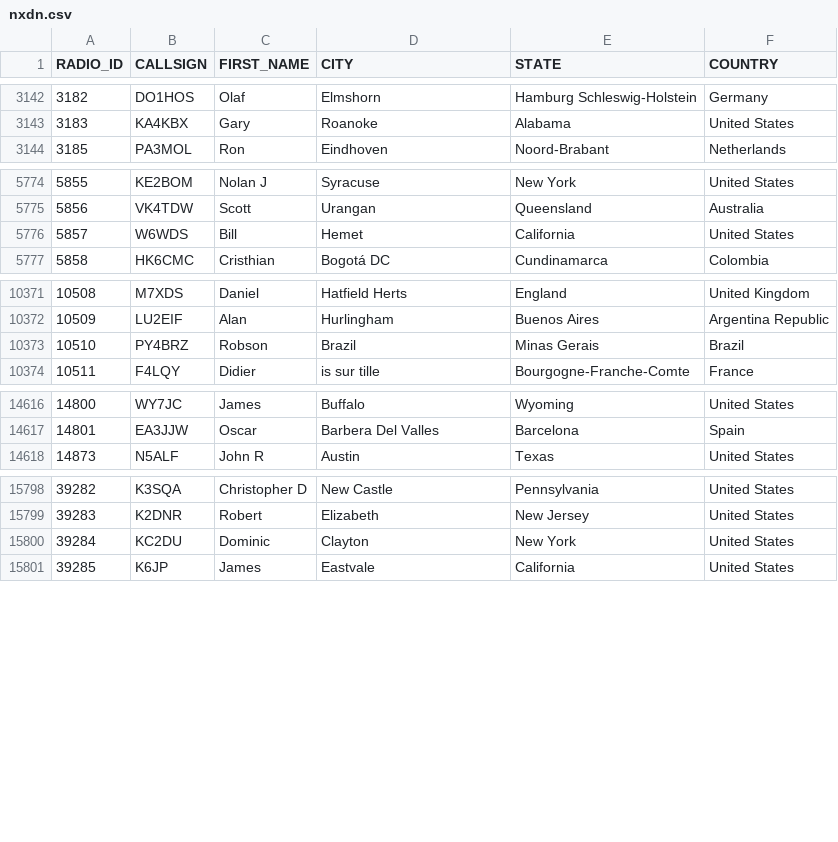
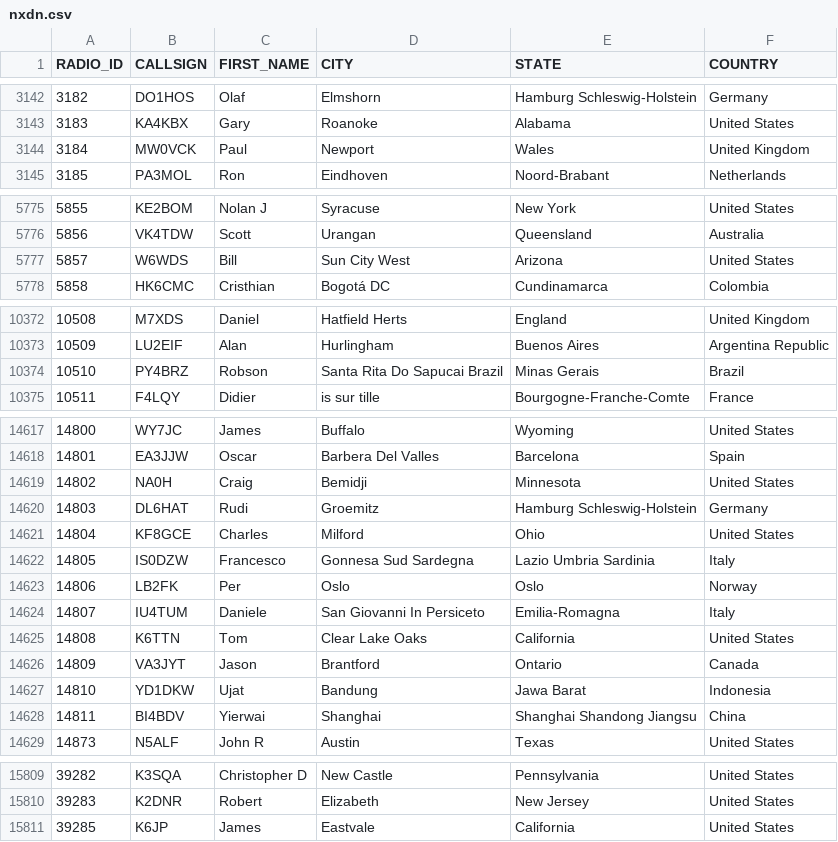
Before and after one commit to DMR-Database/dmr-database-appdata, a CSV file: nxdn.csv, drawn as a sheet; only a part is shown, gaps mark what is left out; the diff covers the shown part only.

```diff
--- a/nxdn.csv
+++ b/nxdn.csv
@@ -3143,2 +3143,3 @@ RADIO_ID,CALLSIGN,FIRST_NAME,CITY,STATE,COUNTRY
 3183,KA4KBX,Gary,Roanoke,Alabama,United States
+3184,MW0VCK,Paul,Newport,Wales,United Kingdom
 3185,PA3MOL,Ron,Eindhoven,Noord-Brabant,Netherlands
@@ -5775,3 +5776,3 @@ RADIO_ID,CALLSIGN,FIRST_NAME,CITY,STATE,COUNTRY
 5856,VK4TDW,Scott,Urangan,Queensland,Australia
-5857,W6WDS,Bill,Hemet,California,United States
+5857,W6WDS,Bill,Sun City West,Arizona,United States
 5858,HK6CMC,Cristhian,Bogotá DC,Cundinamarca,Colombia
@@ -10372,3 +10373,3 @@ RADIO_ID,CALLSIGN,FIRST_NAME,CITY,STATE,COUNTRY
 10509,LU2EIF,Alan,Hurlingham,Buenos Aires,Argentina Republic
-10510,PY4BRZ,Robson,Brazil,Minas Gerais,Brazil
+10510,PY4BRZ,Robson,Santa Rita Do Sapucai Brazil,Minas Gerais,Brazil
 10511,F4LQY,Didier,is sur tille,Bourgogne-Franche-Comte,France
@@ -14617,2 +14618,12 @@ RADIO_ID,CALLSIGN,FIRST_NAME,CITY,STATE,COUNTRY
 14801,EA3JJW,Oscar,Barbera Del Valles,Barcelona,Spain
+14802,NA0H,Craig,Bemidji,Minnesota,United States
+14803,DL6HAT,Rudi,Groemitz,Hamburg  Schleswig-Holstein,Germany
+14804,KF8GCE,Charles,Milford,Ohio,United States
+14805,IS0DZW,Francesco,Gonnesa   Sud Sardegna,Lazio  Umbria  Sardinia,Italy
+14806,LB2FK,Per,Oslo,Oslo,Norway
+14807,IU4TUM,Daniele,San Giovanni In Persiceto,Emilia-Romagna,Italy
+14808,K6TTN,Tom,Clear Lake Oaks,California,United States
+14809,VA3JYT,Jason,Brantford,Ontario,Canada
+14810,YD1DKW,Ujat,Bandung,Jawa Barat,Indonesia
+14811,BI4BDV,Yierwai,Shanghai,Shanghai Shandong Jiangsu,China
 14873,N5ALF,John R,Austin,Texas,United States
@@ -15799,3 +15810,2 @@ RADIO_ID,CALLSIGN,FIRST_NAME,CITY,STATE,COUNTRY
 39283,K2DNR,Robert,Elizabeth,New Jersey,United States
-39284,KC2DU,Dominic,Clayton,New York,United States
 39285,K6JP,James,Eastvale,California,United States
```
Also changed, not shown: 1 edited cell elsewhere in this file, 6 other files.
